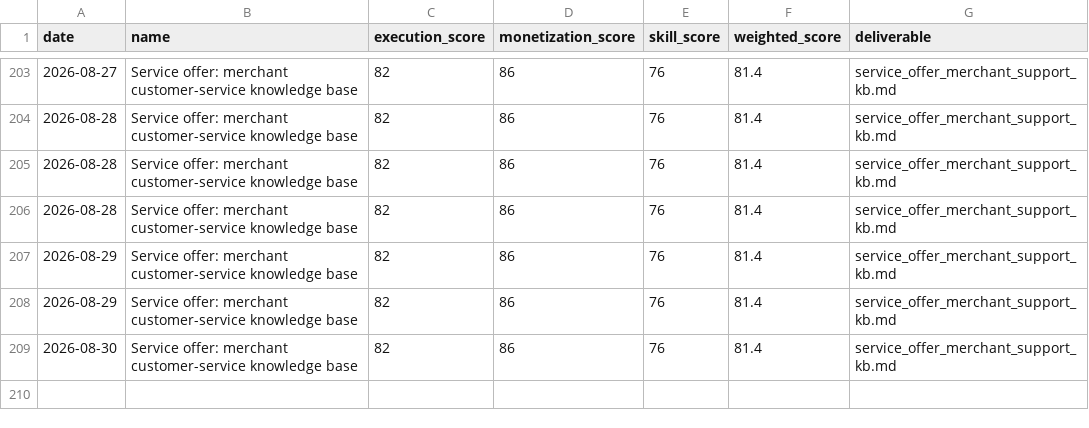
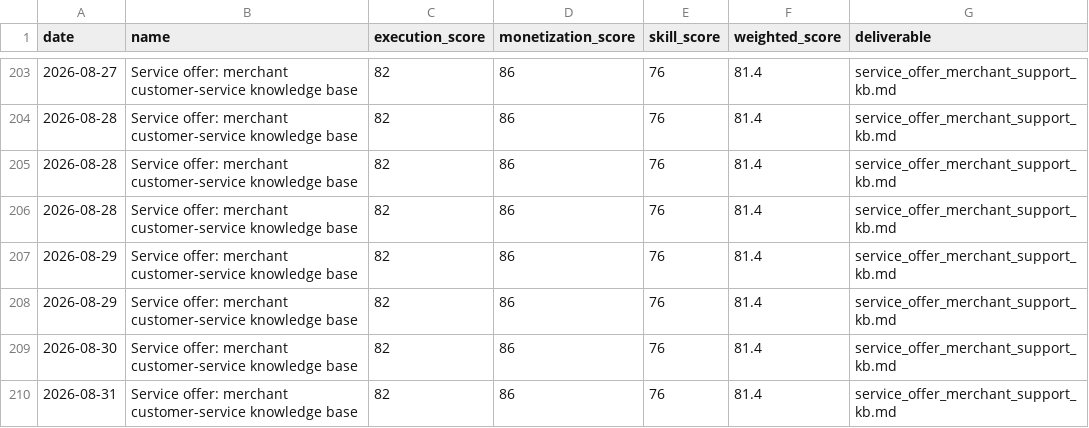
Before and after one commit to jiangrong866-ctrl/ai-career-os, a CSV file: data/side_business/side_tasks.csv, drawn as a sheet; only a part is shown, gaps mark what is left out; the diff names each change by its address in the sheet, - before the commit and + after, or states it on an @@ line.

```diff
--- a/data/side_business/side_tasks.csv
+++ b/data/side_business/side_tasks.csv
+row 210: 2026-08-31 | Service offer: merchant customer-service knowledge base | 82 | 86 | 76 | 81.4 | service_offer_merchant_support_kb.md
```
Also changed, not shown: data/jobs/job_scores.csv, data/learning/learning_progress.csv, 20 other files.
